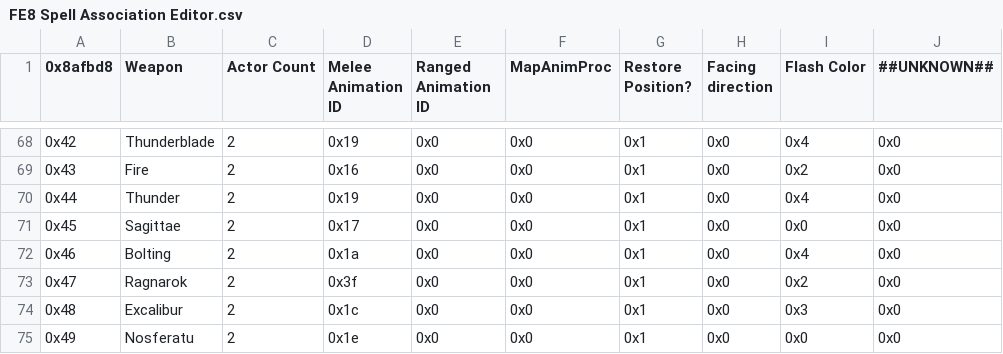
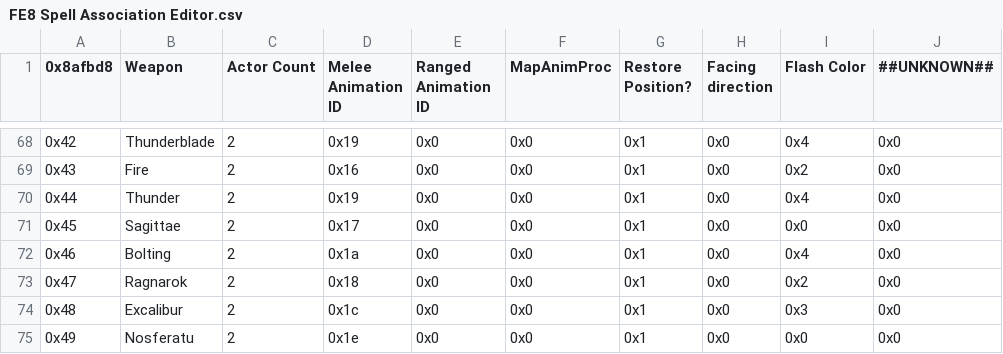
Before and after one commit to HyperGammaSpaces/SacredEchoes, a CSV file: Tables/Item editors/FE8 Spell Association Editor.csv, drawn as a sheet; only a part is shown, gaps mark what is left out.

```diff
--- a/Tables/Item editors/FE8 Spell Association Editor.csv
+++ b/Tables/Item editors/FE8 Spell Association Editor.csv
@@ -72,3 +72,3 @@
 "0x46","Bolting","2","0x1a","0x0","0x0","0x1","0x0","0x4","0x0"
-"0x47","Ragnarok","2","0x3f","0x0","0x0","0x1","0x0","0x2","0x0"
+"0x47","Ragnarok","2","0x18","0x0","0x0","0x1","0x0","0x2","0x0"
 "0x48","Excalibur","2","0x1c","0x0","0x0","0x1","0x0","0x3","0x0"
```
Also changed, not shown: 45 other files.
